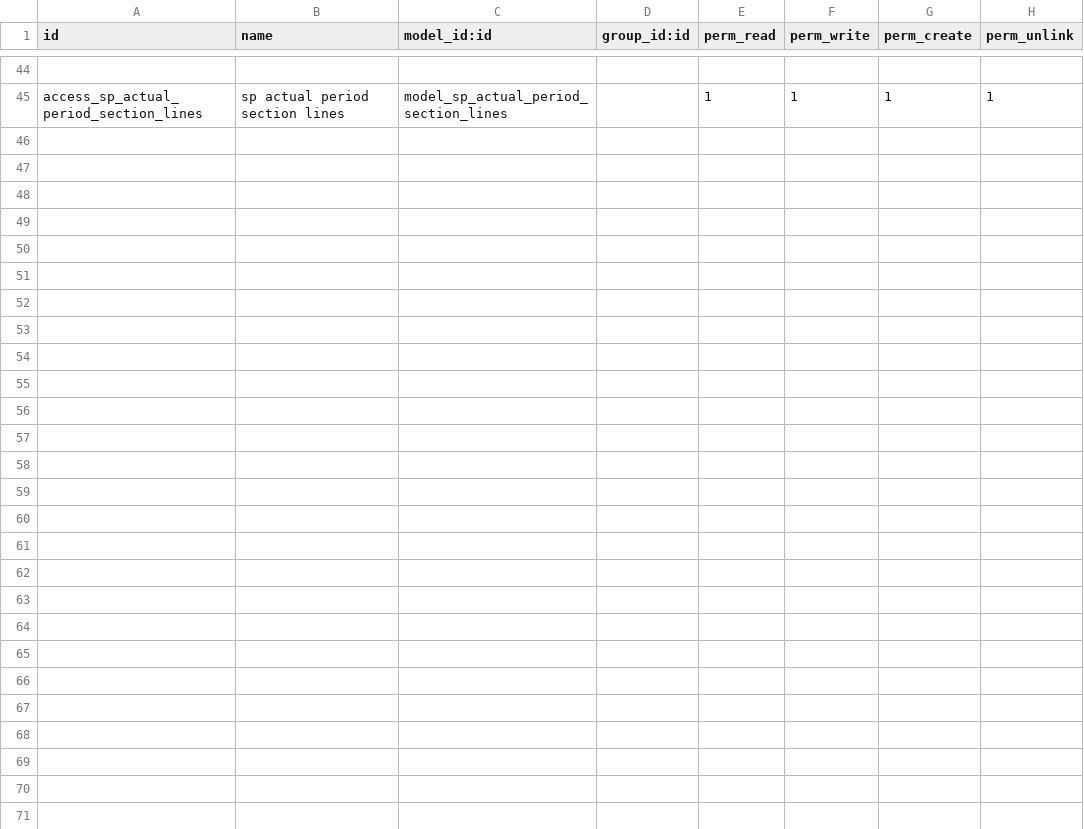
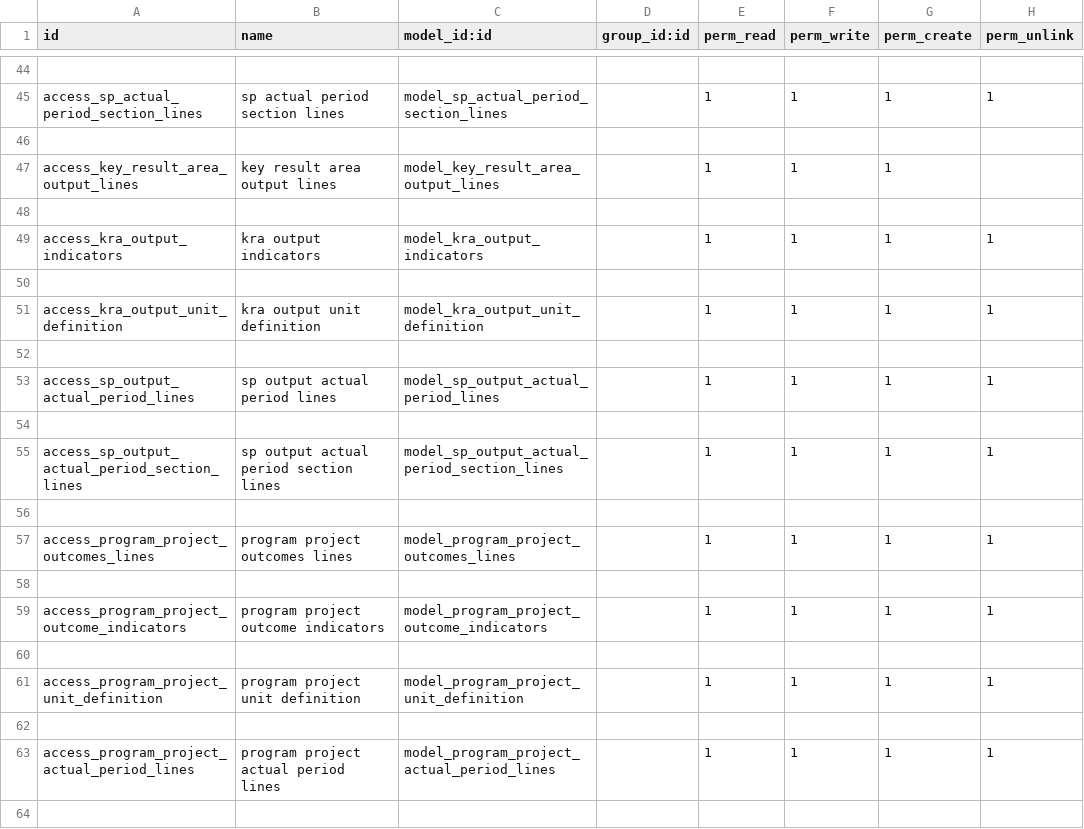
Before and after one commit to loomoni/cdf_mande, a CSV file: program/security/ir.model.access.csv, drawn as a sheet; only a part is shown, gaps mark what is left out; the diff covers the shown part only; the diff names each change by its address in the sheet, - before the commit and + after, or states it on an @@ line.

Commit message:
project added

```diff
--- a/program/security/ir.model.access.csv
+++ b/program/security/ir.model.access.csv
+row 46: (empty)
+row 47: access_key_result_area_output_lines | key result area output lines | model_key_result_area_output_lines |  | 1 | 1 | 1
+row 48: (empty)
+row 49: access_kra_output_indicators | kra output indicators | model_kra_output_indicators |  | 1 | 1 | 1 | 1
+row 50: (empty)
+row 51: access_kra_output_unit_definition | kra output unit definition | model_kra_output_unit_definition |  | 1 | 1 | 1 | 1
+row 52: (empty)
+row 53: access_sp_output_actual_period_lines | sp output actual period lines | model_sp_output_actual_period_lines |  | 1 | 1 | 1 | 1
+row 54: (empty)
+row 55: access_sp_output_actual_period_section_lines | sp output actual period section lines | model_sp_output_actual_period_section_lines |  | 1 | 1 | 1 | 1
+row 56: (empty)
+row 57: access_program_project_outcomes_lines | program project outcomes lines | model_program_project_outcomes_lines |  | 1 | 1 | 1 | 1
+row 58: (empty)
+row 59: access_program_project_outcome_indicators | program project outcome indicators | model_program_project_outcome_indicators |  | 1 | 1 | 1 | 1
+row 60: (empty)
+row 61: access_program_project_unit_definition | program project unit definition | model_program_project_unit_definition |  | 1 | 1 | 1 | 1
+row 62: (empty)
+row 63: access_program_project_actual_period_lines | program project actual period lines | model_program_project_actual_period_lines |  | 1 | 1 | 1 | 1
+row 64: (empty)
```
Also changed, not shown: 11 added rows elsewhere in this file, 10 other files.
